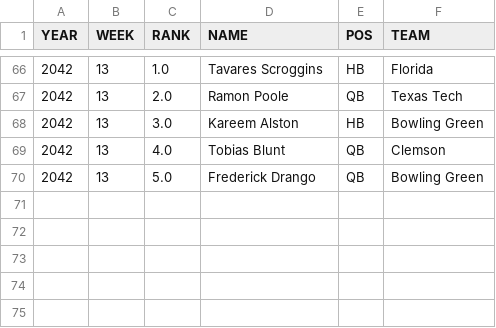
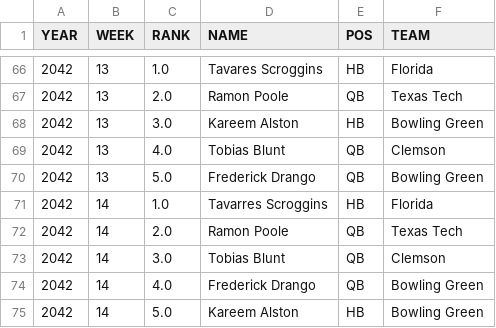
Before and after one commit to Stegs27/CFB_Dynasty_App, a CSV file: Heisman_watch_history.csv, drawn as a sheet; only a part is shown, gaps mark what is left out; the diff names each change by its address in the sheet, - before the commit and + after, or states it on an @@ line.

```diff
--- a/Heisman_watch_history.csv
+++ b/Heisman_watch_history.csv
+row 71: 2042 | 14 | 1.0 | Tavarres Scroggins | HB | Florida
+row 72: 2042 | 14 | 2.0 | Ramon Poole | QB | Texas Tech
+row 73: 2042 | 14 | 3.0 | Tobias Blunt | QB | Clemson
+row 74: 2042 | 14 | 4.0 | Frederick Drango | QB | Bowling Green
+row 75: 2042 | 14 | 5.0 | Kareem Alston | HB | Bowling Green
```
Also changed, not shown: attrition_incoming.csv, cfp_rankings_history.csv, 1 other file.
